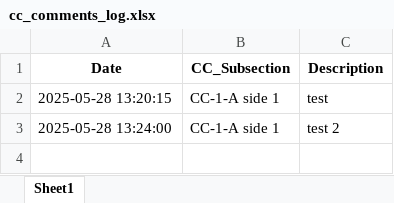
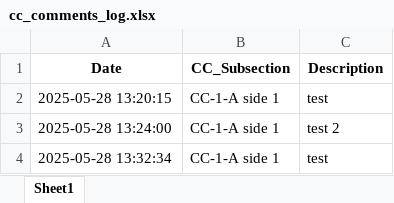
Before and after one commit to Squirrellzy/Repair-Tacker, an Excel workbook: cc_comments_log.xlsx, sheet Sheet1, drawn as a sheet; values as stored, in another font and other column widths than the file's, no borders; the diff names each change by its address in the sheet, - before the commit and + after, or states it on an @@ line.

Commit message:
Update log

```diff
--- a/cc_comments_log.xlsx (sheet Sheet1)
+++ b/cc_comments_log.xlsx (sheet Sheet1)
+row 4: 2025-05-28 13:32:34 | CC-1-A side 1 | test
```
